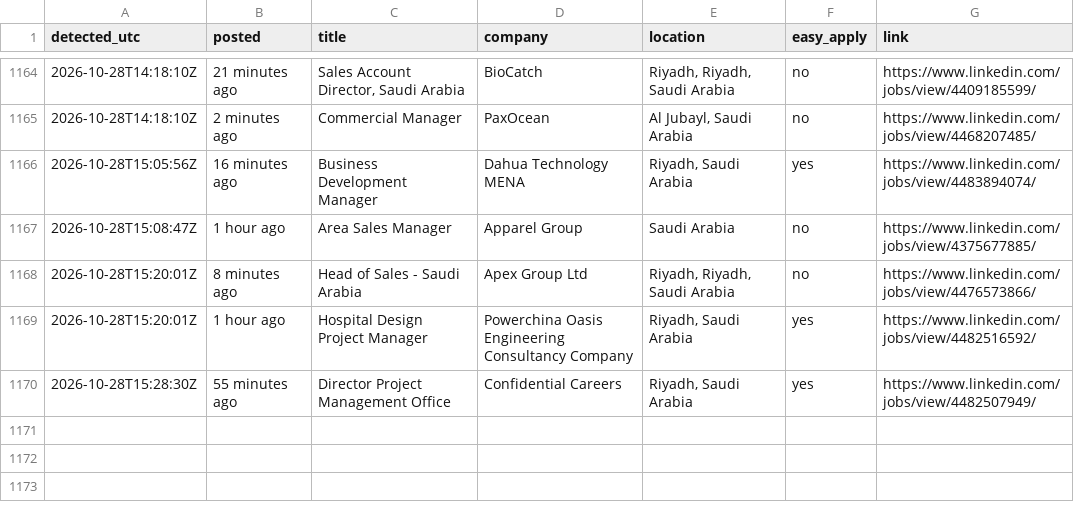
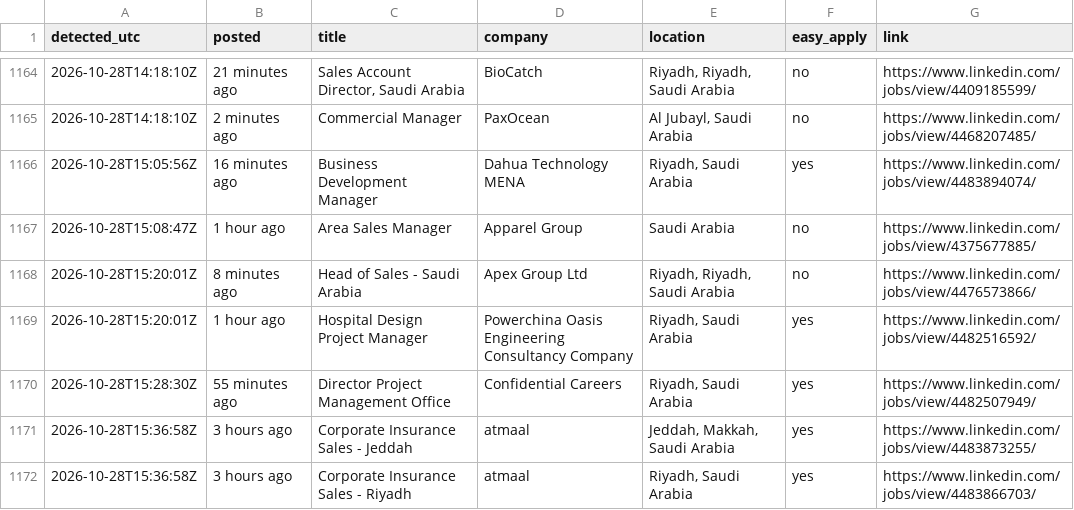
Before and after one commit to Refaatahmed47/linkedin-job-alert, a CSV file: jobs.csv, drawn as a sheet; only a part is shown, gaps mark what is left out.

```diff
--- a/jobs.csv
+++ b/jobs.csv
@@ -1170 +1170,3 @@ detected_utc,posted,title,company,location,easy_apply,link
 2026-10-28T15:28:30Z,55 minutes ago,Director Project Management Office,Confidential Careers,"Riyadh, Saudi Arabia",yes,https://www.linkedin.com/jobs/view/4482507949/
+2026-10-28T15:36:58Z,3 hours ago,Corporate Insurance Sales - Jeddah,atmaal,"Jeddah, Makkah, Saudi Arabia",yes,https://www.linkedin.com/jobs/view/4483873255/
+2026-10-28T15:36:58Z,3 hours ago,Corporate Insurance Sales - Riyadh,atmaal,"Riyadh, Saudi Arabia",yes,https://www.linkedin.com/jobs/view/4483866703/
```
Also changed, not shown: 2 other files.
